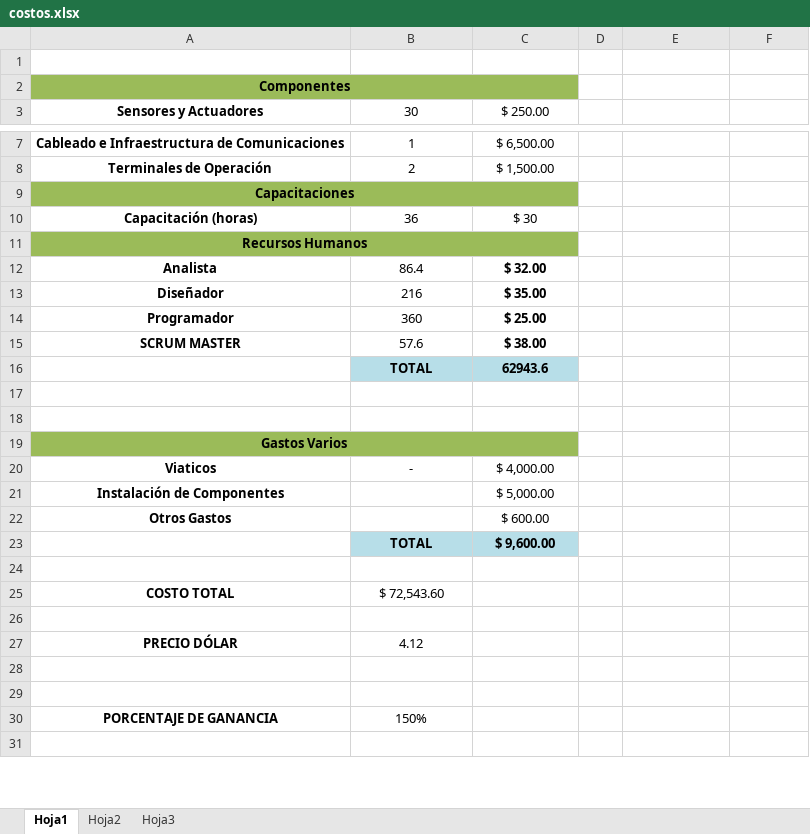
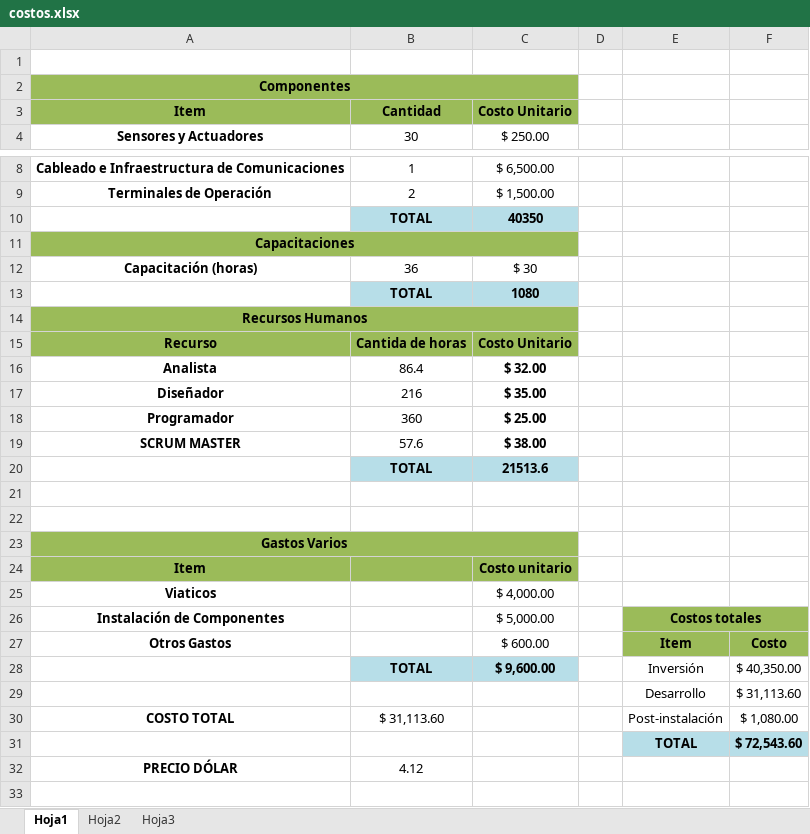
Before and after one commit to gsenergin/hydro2011, an Excel workbook: Informes/TP Anual 2/costos.xlsx, sheet Hoja1, drawn as a sheet; only a part is shown, gaps mark what is left out; the shorter side is filled out with more unchanged rows; values as stored, in another font and other column widths than the file's, no borders; addresses are those after the commit; the diff covers the shown part only; the diff names each change by its address in the sheet, - before the commit and + after, or states it on an @@ line.

```diff
--- a/Informes/TP Anual 2/costos.xlsx (sheet Hoja1)
+++ b/Informes/TP Anual 2/costos.xlsx (sheet Hoja1)
+row 3: Item | Cantidad | Costo Unitario
+row 10:  | TOTAL | 40350
+row 13:  | TOTAL | 1080
+row 15: Recurso | Cantida de horas | Costo Unitario
-C20 (Costo Unitario): 62943.6
+C20 (Costo Unitario): 21513.6
+row 24: Item |  | Costo unitario
-B25 (Cantidad): -
+B25 (Cantidad): (empty)
-E26: (empty)
+E26: Costos totales
-E26:F27 fill: none
+E26:F27 fill: #9BBB59
+E26:F26 merged
-E27: (empty)
+E27: Item
-F27: (empty)
+F27: Costo
-E28: (empty)
+E28: Inversión
-F28: (empty)
+F28: $ 40,350.00
-row 29: (empty)
+row 29:  |  |  |  | Desarrollo | $ 31,113.60
-B30 (Cantidad): $ 72,543.60
+B30 (Cantidad): $ 31,113.60
-E30: (empty)
+E30: Post-instalación
-F30: (empty)
+F30: $ 1,080.00
-row 31: (empty)
+row 31:  |  |  |  | TOTAL | $ 72,543.60
-E31:F31 fill: none
+E31:F31 fill: #B7DEE8
```
Also changed, not shown: 3 edited cells elsewhere in this sheet, formulas that keep their value, 2 other files.
